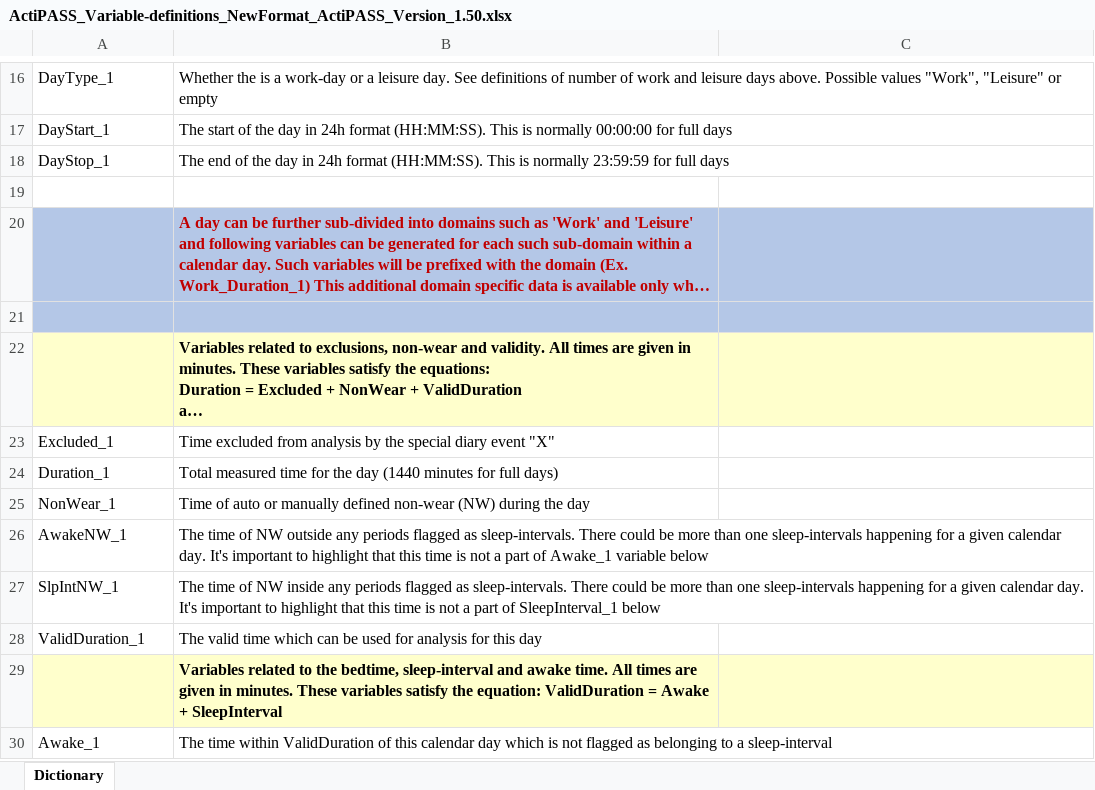
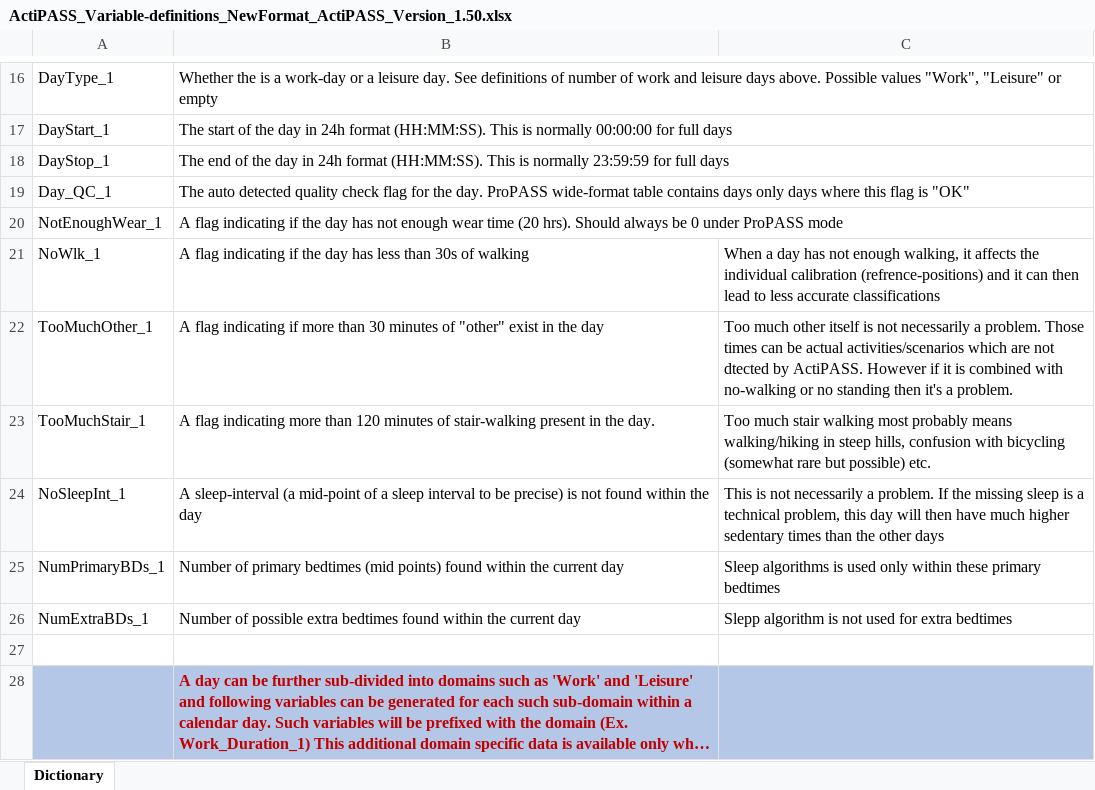
Before and after one commit to Ergo-Tools/ActiPASS, an Excel workbook: docs/Extra/ActiPASS_Variable-definitions_NewFormat_ActiPASS_Version_1.50.xlsx, sheet Dictionary, drawn as a sheet; only a part is shown, gaps mark what is left out; the shorter side is filled out with more unchanged rows; long unchanged cells end in …; values as stored, in another font and other column widths than the file's, no borders; the diff names each change by its address in the sheet, - before the commit and + after, or states it on an @@ line.

Commit message:
added daily qc variables to variable definitions

```diff
--- a/docs/Extra/ActiPASS_Variable-definitions_NewFormat_ActiPASS_Version_1.50.xlsx (sheet Dictionary)
+++ b/docs/Extra/ActiPASS_Variable-definitions_NewFormat_ActiPASS_Version_1.50.xlsx (sheet Dictionary)
+row 19: Day_QC_1 | The auto detected quality check flag for the day. ProPASS wide-format table contains days only days where this flag is "OK"
+row 20: NotEnoughWear_1 | A flag indicating if the day has not enough wear time (20 hrs). Should always be 0 under ProPASS mode
+row 21: NoWlk_1 | A flag indicating if the day has less than 30s of walking | When a day has not enough walking, it affects the individual calibration (refrence-positions) and it can then lead to less accurate classifications
+row 22: TooMuchOther_1 | A flag indicating if more than 30 minutes of "other" exist in the day | Too much other itself is not necessarily a problem. Those times can be actual activities/scenarios which are not dtected by ActiPASS. However if it is combined with no-walking or no standing then it's a problem.
+row 23: TooMuchStair_1 | A flag indicating more than 120 minutes of stair-walking present in the day. | Too much stair walking most probably means walking/hiking in steep hills, confusion with bicycling (somewhat rare but possible) etc.
+row 24: NoSleepInt_1 | A sleep-interval (a mid-point of a sleep interval to be precise) is not found within the day | This is not necessarily a problem. If the missing sleep is a technical problem, this day will then have much higher sedentary times than the other days
+row 25: NumPrimaryBDs_1 | Number of primary bedtimes (mid points) found within the current day | Sleep algorithms is used only within these primary bedtimes
+row 26: NumExtraBDs_1 | Number of possible extra bedtimes found within the current day | Slepp algorithm is not used for extra bedtimes
```
